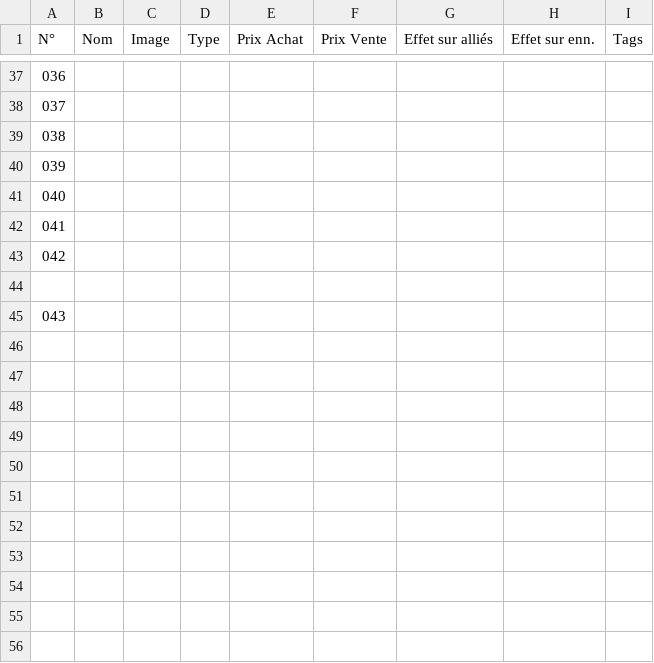
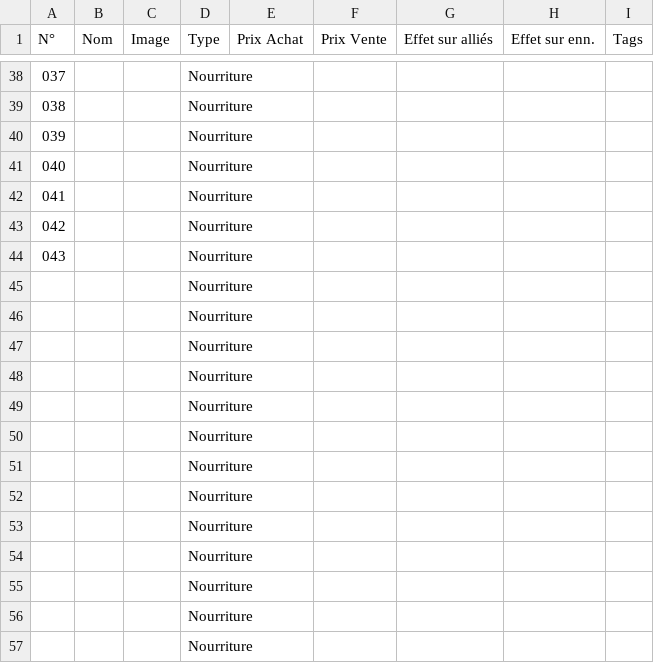
Before and after one commit to Hora7694/DataVault, a CSV file: database/game/nintendo/yo_kai_watch/ykw2/objet_ykw2_fr.csv, drawn as a sheet; only a part is shown, gaps mark what is left out; addresses are those after the commit; the diff covers the shown part only; the diff names each change by its address in the sheet, - before the commit and + after, or states it on an @@ line.

```diff
--- a/database/game/nintendo/yo_kai_watch/ykw2/objet_ykw2_fr.csv
+++ b/database/game/nintendo/yo_kai_watch/ykw2/objet_ykw2_fr.csv
@@ column A (N°) renumbered between rows 3 and 46 @@
-D38:D46 (Type): (empty)
+D38:D46 (Type): Nourriture
+row 47:  |  |  | Nourriture
+row 48:  |  |  | Nourriture
+row 49:  |  |  | Nourriture
+row 50:  |  |  | Nourriture
+row 51:  |  |  | Nourriture
+row 52:  |  |  | Nourriture
+row 53:  |  |  | Nourriture
+row 54:  |  |  | Nourriture
+row 55:  |  |  | Nourriture
+row 56:  |  |  | Nourriture
+row 57:  |  |  | Nourriture
```
Also changed, not shown: 1 added row and 94 edited cells elsewhere in this file.
